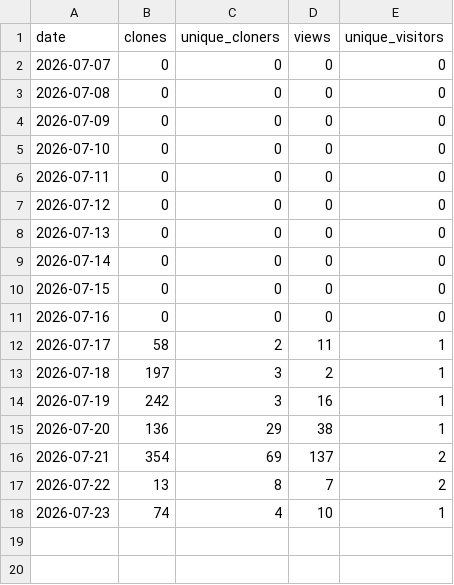
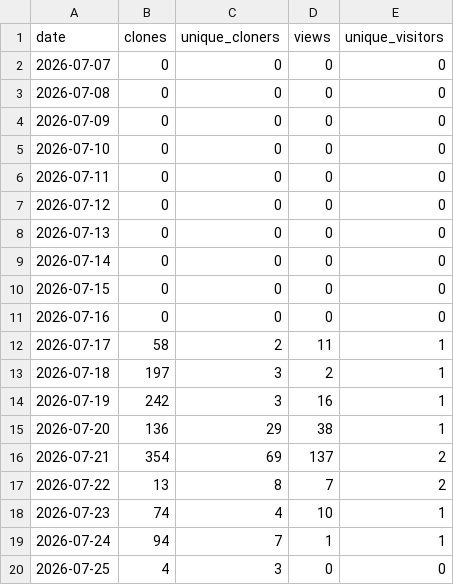
Before and after one commit to nullx2-x/eagleeye-qa-agent, a CSV file: analytics/github-traffic/daily.csv, drawn as a sheet.

```diff
--- a/analytics/github-traffic/daily.csv
+++ b/analytics/github-traffic/daily.csv
@@ -18 +18,3 @@ date,clones,unique_cloners,views,unique_visitors
 2026-07-23,74,4,10,1
+2026-07-24,94,7,1,1
+2026-07-25,4,3,0,0
```
Also changed, not shown: analytics/github-traffic/snapshots.csv, 2 other files.
